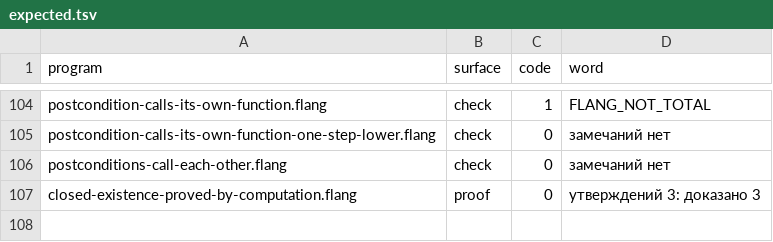
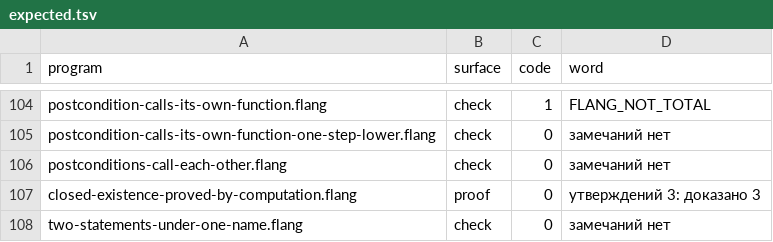
Before and after one commit to digitable-lol/flang, a TSV file: flang/proof/probes/typing-holes/expected.tsv, drawn as a sheet; only a part is shown, gaps mark what is left out; the diff names each change by its address in the sheet, - before the commit and + after, or states it on an @@ line.

```diff
--- a/flang/proof/probes/typing-holes/expected.tsv
+++ b/flang/proof/probes/typing-holes/expected.tsv
+row 108: two-statements-under-one-name.flang | check | 0 | замечаний нет
```
Also changed, not shown: flang/proof/tables/typing-holes.tsv, 3 other files.
